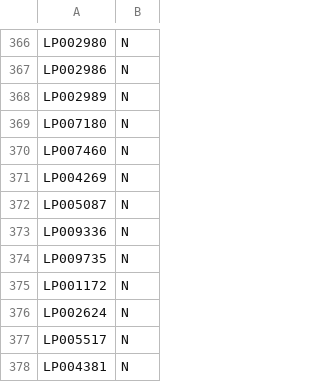
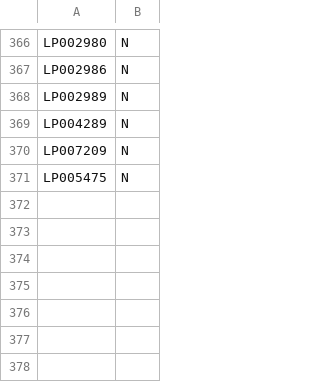
Before and after one commit to aaronk123/Semester-3-Group-Project, a CSV file: sample_submission.csv, drawn as a sheet; only a part is shown, gaps mark what is left out.

```diff
--- a/sample_submission.csv
+++ b/sample_submission.csv
@@ -368,11 +368,4 @@ LP002986,N
 LP002989,N
-LP007180,N
-LP007460,N
-LP004269,N
-LP005087,N
-LP009336,N
-LP009735,N
-LP001172,N
-LP002624,N
-LP005517,N
-LP004381,N
+LP004289,N
+LP007209,N
+LP005475,N
```
Also changed, not shown: output.csv, test.csv, 2 other files.
